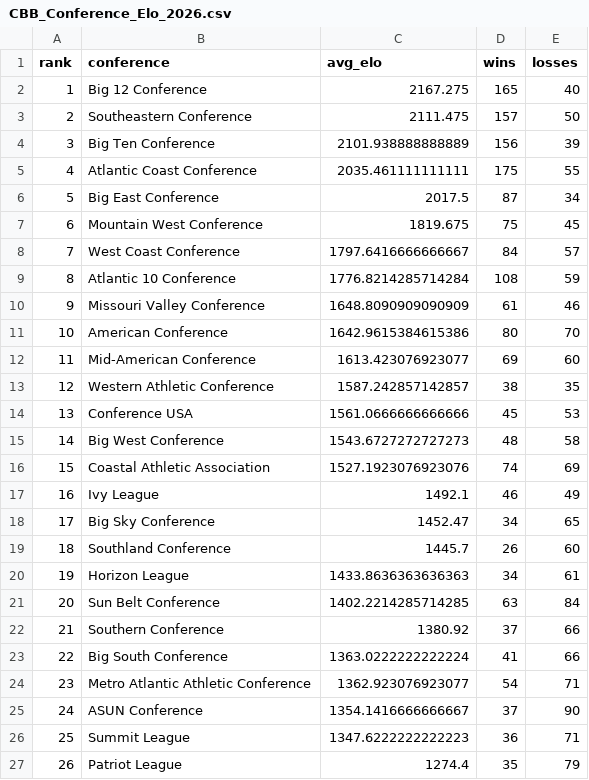
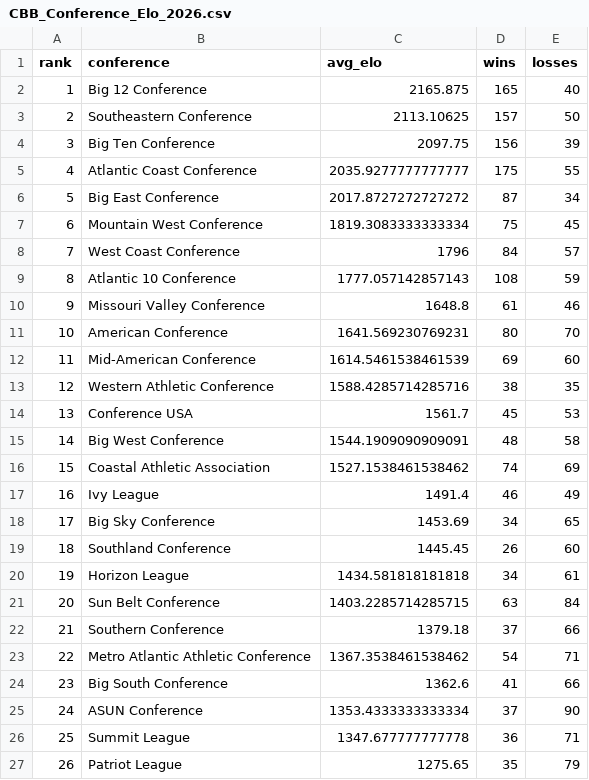
Before and after one commit to lukecassada05-eng/lukecassada.github.io, a CSV file: CBB/data/CBB_Conference_Elo_2026.csv, drawn as a sheet; only a part is shown; the diff covers the shown part only.

```diff
--- a/CBB/data/CBB_Conference_Elo_2026.csv
+++ b/CBB/data/CBB_Conference_Elo_2026.csv
@@ -1,27 +1,27 @@
 rank,conference,avg_elo,wins,losses
-1,Big 12 Conference,2167.275,165,40
-2,Southeastern Conference,2111.475,157,50
-3,Big Ten Conference,2101.938888888889,156,39
-4,Atlantic Coast Conference,2035.461111111111,175,55
-5,Big East Conference,2017.5,87,34
-6,Mountain West Conference,1819.675,75,45
-7,West Coast Conference,1797.6416666666667,84,57
-8,Atlantic 10 Conference,1776.8214285714284,108,59
-9,Missouri Valley Conference,1648.8090909090909,61,46
-10,American Conference,1642.9615384615386,80,70
-11,Mid-American Conference,1613.423076923077,69,60
-12,Western Athletic Conference,1587.242857142857,38,35
-13,Conference USA,1561.0666666666666,45,53
-14,Big West Conference,1543.6727272727273,48,58
-15,Coastal Athletic Association,1527.1923076923076,74,69
-16,Ivy League,1492.1,46,49
-17,Big Sky Conference,1452.47,34,65
-18,Southland Conference,1445.7,26,60
-19,Horizon League,1433.8636363636363,34,61
-20,Sun Belt Conference,1402.2214285714285,63,84
-21,Southern Conference,1380.92,37,66
-22,Big South Conference,1363.0222222222224,41,66
-23,Metro Atlantic Athletic Conference,1362.923076923077,54,71
-24,ASUN Conference,1354.1416666666667,37,90
-25,Summit League,1347.6222222222223,36,71
-26,Patriot League,1274.4,35,79
+1,Big 12 Conference,2165.875,165,40
+2,Southeastern Conference,2113.10625,157,50
+3,Big Ten Conference,2097.75,156,39
+4,Atlantic Coast Conference,2035.9277777777777,175,55
+5,Big East Conference,2017.8727272727272,87,34
+6,Mountain West Conference,1819.3083333333334,75,45
+7,West Coast Conference,1796,84,57
+8,Atlantic 10 Conference,1777.057142857143,108,59
+9,Missouri Valley Conference,1648.8,61,46
+10,American Conference,1641.569230769231,80,70
+11,Mid-American Conference,1614.5461538461539,69,60
+12,Western Athletic Conference,1588.4285714285716,38,35
+13,Conference USA,1561.7,45,53
+14,Big West Conference,1544.1909090909091,48,58
+15,Coastal Athletic Association,1527.1538461538462,74,69
+16,Ivy League,1491.4,46,49
+17,Big Sky Conference,1453.69,34,65
+18,Southland Conference,1445.45,26,60
+19,Horizon League,1434.581818181818,34,61
+20,Sun Belt Conference,1403.2285714285715,63,84
+21,Southern Conference,1379.18,37,66
+22,Metro Atlantic Athletic Conference,1367.3538461538462,54,71
+23,Big South Conference,1362.6,41,66
+24,ASUN Conference,1353.4333333333334,37,90
+25,Summit League,1347.677777777778,36,71
+26,Patriot League,1275.65,35,79
```
Also changed, not shown: 5 edited cells elsewhere in this file, CBB/data/Atlantic_Coast_Conference_Elo_2026.csv, CBB/data/CBB_Elo_2026.csv, 34 other files.
